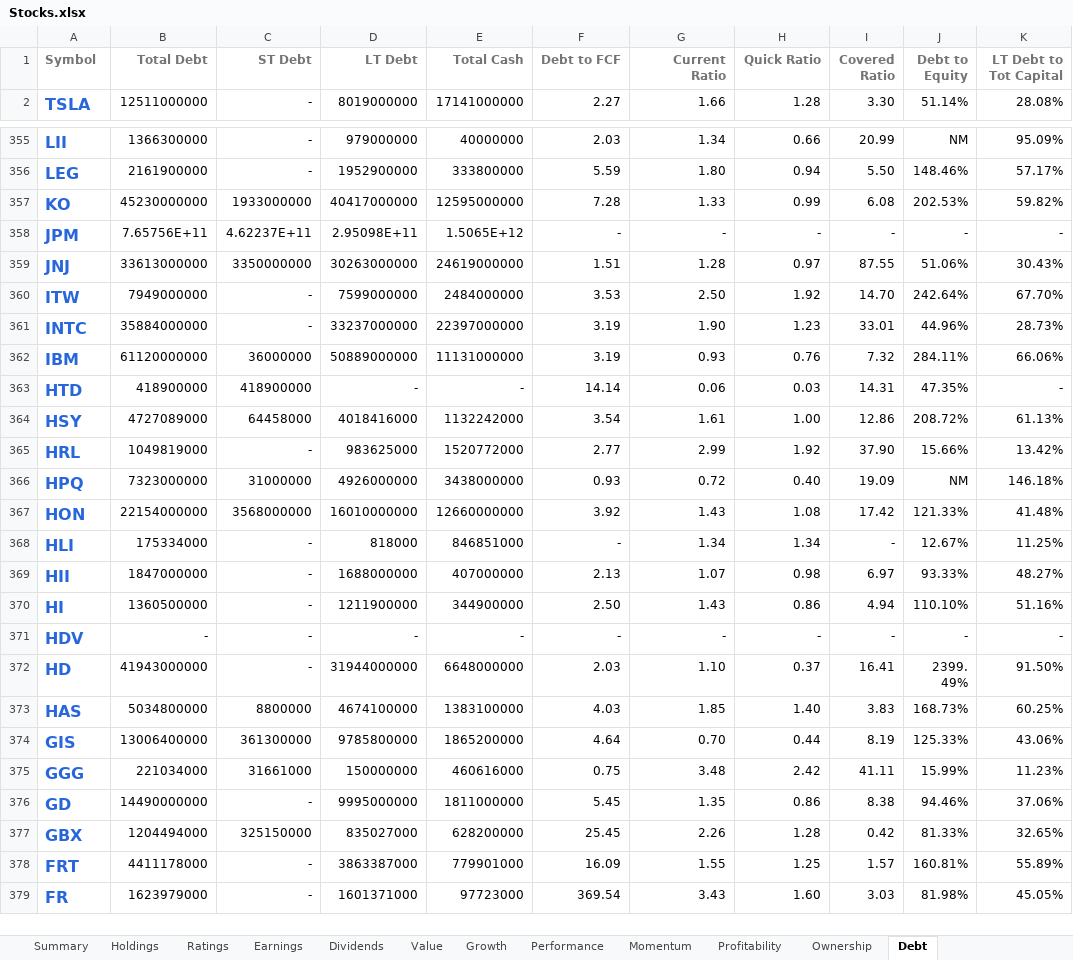
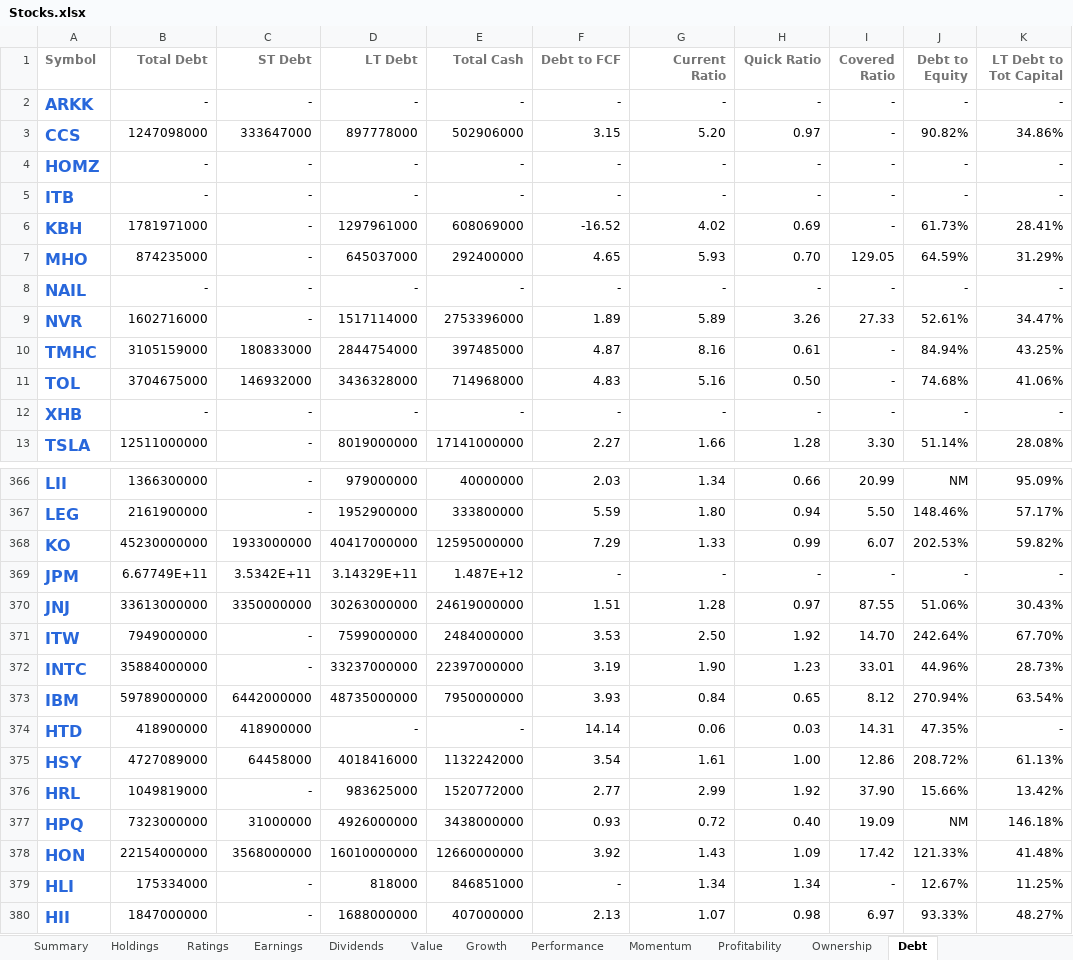
Before and after one commit to mucolon/opt-portfolio, an Excel workbook: data/Stocks.xlsx, sheet Debt, drawn as a sheet; only a part is shown, gaps mark what is left out; the shorter side is filled out with more unchanged rows; values as stored, in another font and other column widths than the file's, no borders; conditional formats and table styles not drawn; addresses are those after the commit; the diff covers the shown part only; the diff names each change by its address in the sheet, - before the commit and + after, or states it on an @@ line.

```diff
--- a/data/Stocks.xlsx (sheet Debt)
+++ b/data/Stocks.xlsx (sheet Debt)
+row 2: ARKK | - | - | - | - | - | - | - | - | - | -
+row 3: CCS | 1247098000 | 333647000 | 897778000 | 502906000 | 3.15 | 5.20 | 0.97 | - | 90.82% | 34.86%
+row 4: HOMZ | - | - | - | - | - | - | - | - | - | -
+row 5: ITB | - | - | - | - | - | - | - | - | - | -
+row 6: KBH | 1781971000 | - | 1297961000 | 608069000 | -16.52 | 4.02 | 0.69 | - | 61.73% | 28.41%
+row 7: MHO | 874235000 | - | 645037000 | 292400000 | 4.65 | 5.93 | 0.70 | 129.05 | 64.59% | 31.29%
+row 8: NAIL | - | - | - | - | - | - | - | - | - | -
+row 9: NVR | 1602716000 | - | 1517114000 | 2753396000 | 1.89 | 5.89 | 3.26 | 27.33 | 52.61% | 34.47%
+row 10: TMHC | 3105159000 | 180833000 | 2844754000 | 397485000 | 4.87 | 8.16 | 0.61 | - | 84.94% | 43.25%
+row 11: TOL | 3704675000 | 146932000 | 3436328000 | 714968000 | 4.83 | 5.16 | 0.50 | - | 74.68% | 41.06%
+row 12: XHB | - | - | - | - | - | - | - | - | - | -
-F368 (Debt to FCF): 7.28
+F368 (Debt to FCF): 7.29
-I368 (Covered Ratio): 6.08
+I368 (Covered Ratio): 6.07
-B369 (Total Debt): 7.65756E+11
+B369 (Total Debt): 6.67749E+11
-C369 (ST Debt): 4.62237E+11
+C369 (ST Debt): 3.5342E+11
-D369 (LT Debt): 2.95098E+11
+D369 (LT Debt): 3.14329E+11
-E369 (Total Cash): 1.5065E+12
+E369 (Total Cash): 1.487E+12
-B373 (Total Debt): 61120000000
+B373 (Total Debt): 59789000000
-C373 (ST Debt): 36000000
+C373 (ST Debt): 6442000000
-D373 (LT Debt): 50889000000
+D373 (LT Debt): 48735000000
-E373 (Total Cash): 11131000000
+E373 (Total Cash): 7950000000
-F373 (Debt to FCF): 3.19
+F373 (Debt to FCF): 3.93
-G373 (Current Ratio): 0.93
+G373 (Current Ratio): 0.84
-H373 (Quick Ratio): 0.76
+H373 (Quick Ratio): 0.65
-I373 (Covered Ratio): 7.32
+I373 (Covered Ratio): 8.12
-J373 (Debt to Equity): 284.11%
+J373 (Debt to Equity): 270.94%
-K373 (LT Debt to Tot Capital): 66.06%
+K373 (LT Debt to Tot Capital): 63.54%
-H378 (Quick Ratio): 1.08
+H378 (Quick Ratio): 1.09
```
Also changed, not shown: 97 edited cells elsewhere in this sheet, sheet Performance, sheet Momentum, sheet Summary, sheet Value, sheet Holdings, sheet Dividends, 5 more sheets, 7 other files.
